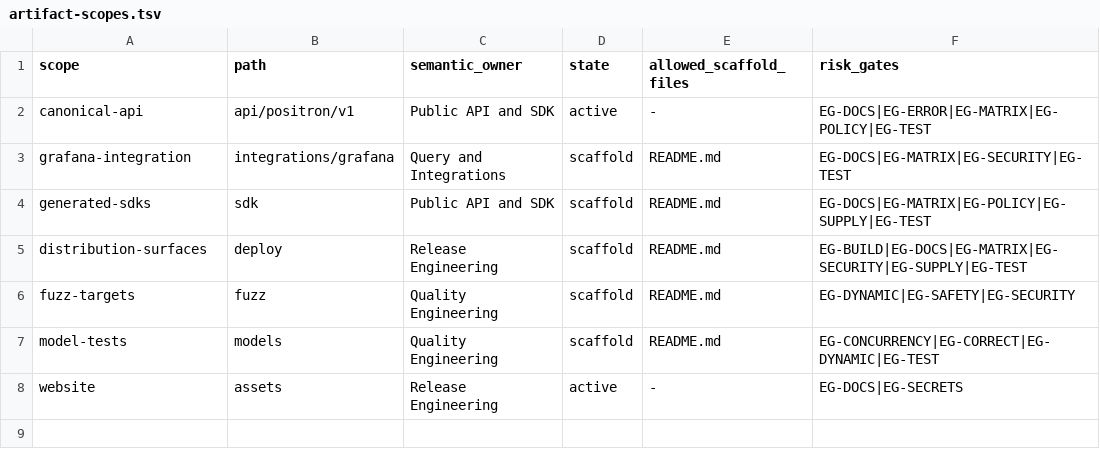
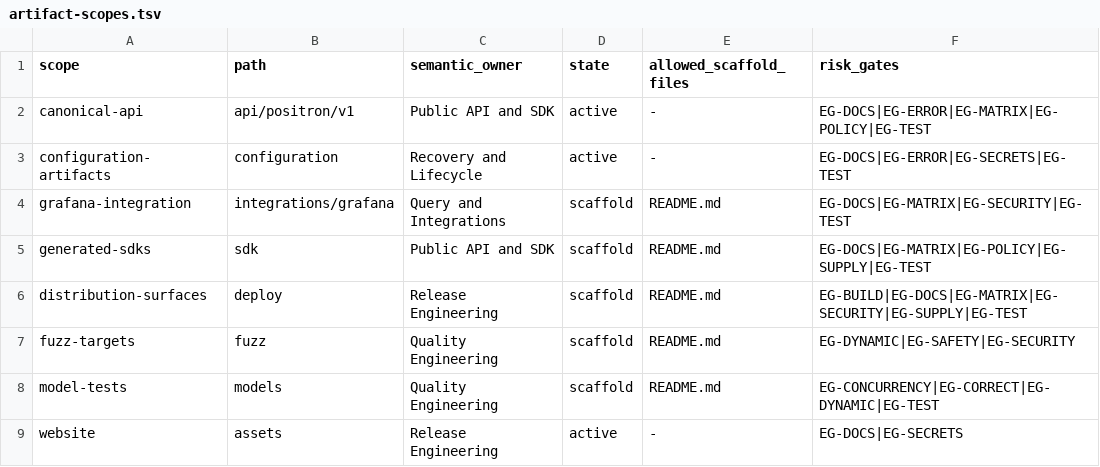
Before and after one commit to guaracloud/positron, a TSV file: qualification/engineering/artifact-scopes.tsv, drawn as a sheet.

```diff
--- a/qualification/engineering/artifact-scopes.tsv
+++ b/qualification/engineering/artifact-scopes.tsv
@@ -2,2 +2,3 @@ scope	path	semantic_owner	state	allowed_scaffold_files	risk_gates
 canonical-api	api/positron/v1	Public API and SDK	active	-	EG-DOCS|EG-ERROR|EG-MATRIX|EG-POLICY|EG-TEST
+configuration-artifacts	configuration	Recovery and Lifecycle	active	-	EG-DOCS|EG-ERROR|EG-SECRETS|EG-TEST
 grafana-integration	integrations/grafana	Query and Integrations	scaffold	README.md	EG-DOCS|EG-MATRIX|EG-SECURITY|EG-TEST
```
Also changed, not shown: qualification/engineering/architecture-edges.tsv, qualification/engineering/scopes.tsv, 8 other files.
